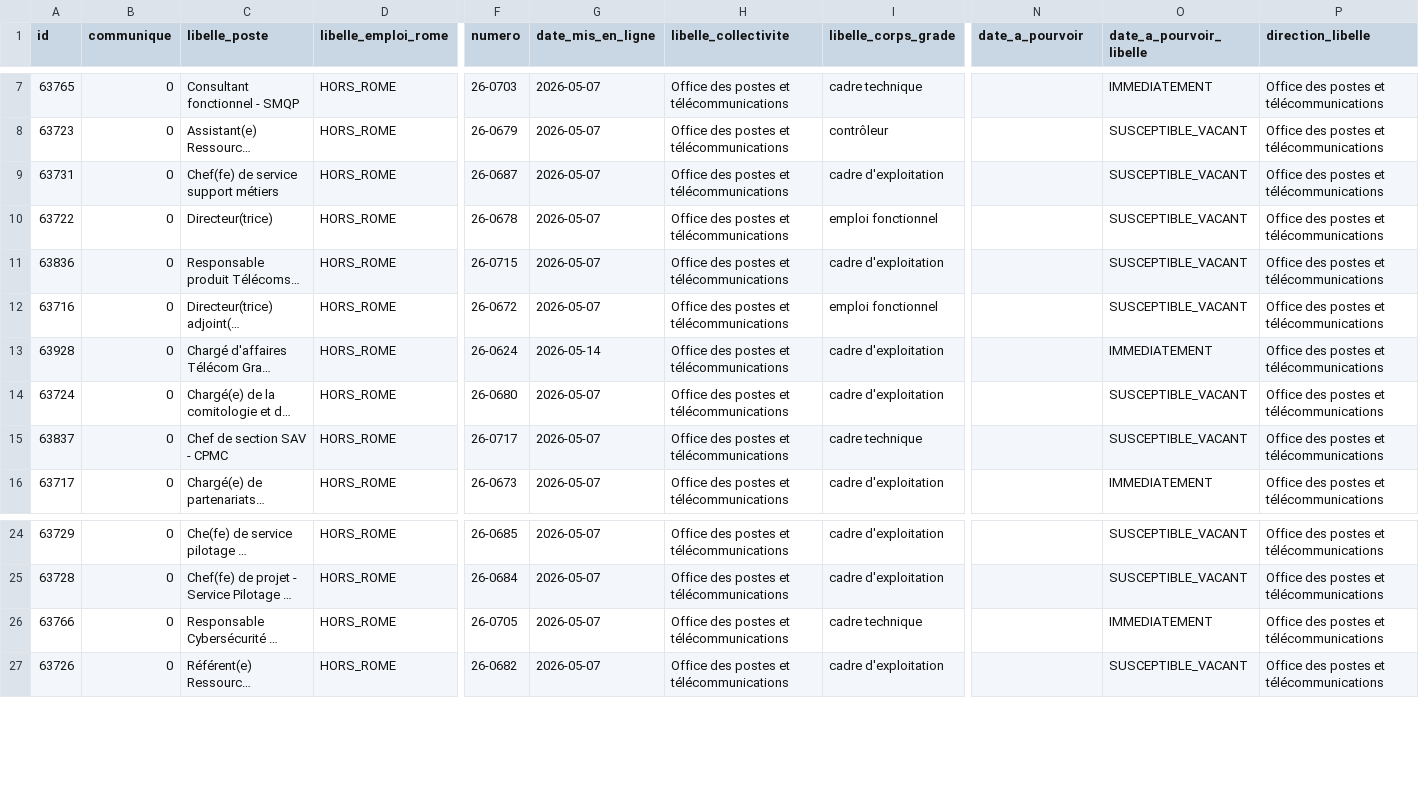
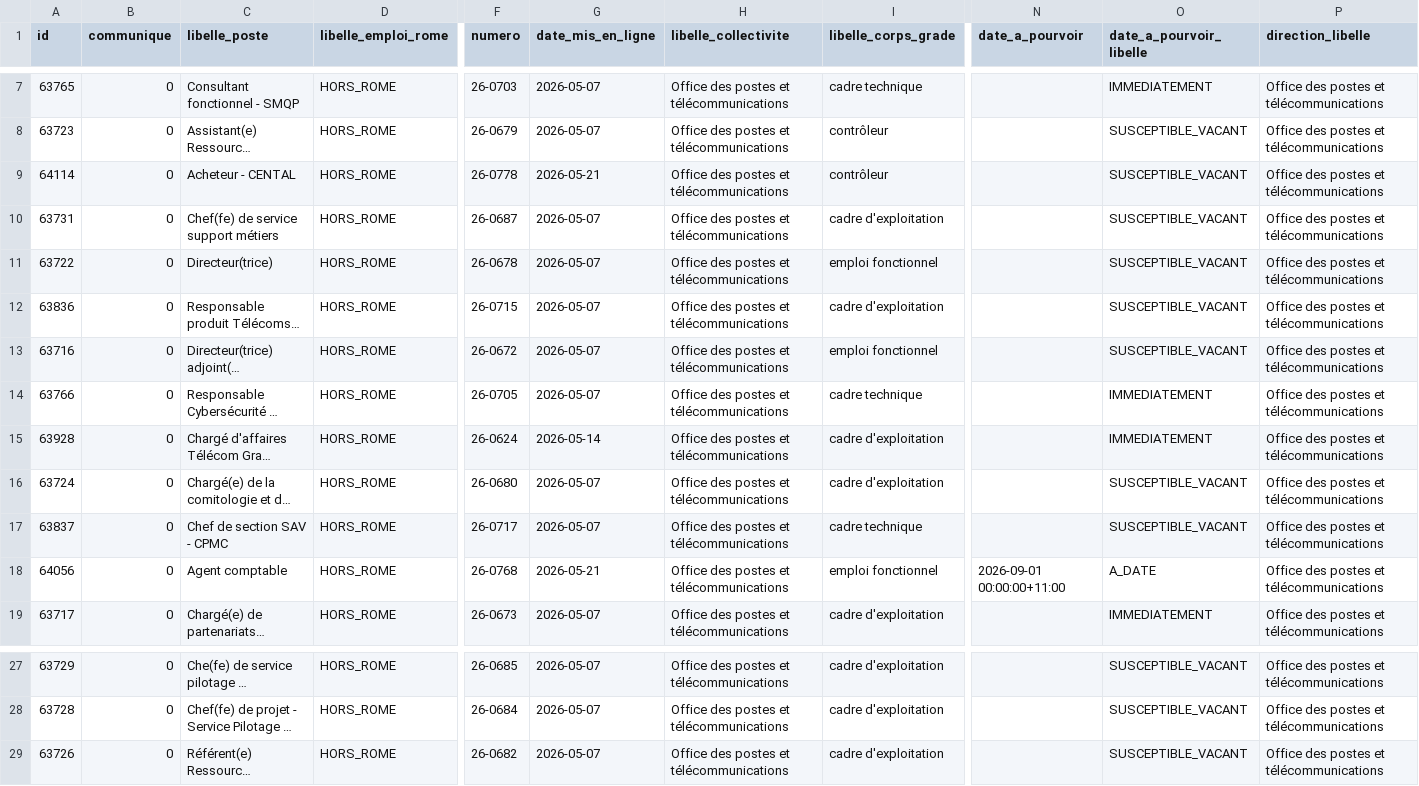
Before and after one commit to opt-nc/avps, a CSV file: exports/avp_opt_enrichi.csv, drawn as a sheet; only a part is shown, gaps mark what is left out; long unchanged cells end in …; rows hold the shown columns only; the diff names each change by its address in the sheet, - before the commit and + after, or states it on an @@ line.

```diff
--- a/exports/avp_opt_enrichi.csv
+++ b/exports/avp_opt_enrichi.csv
+row 9: 64114 | 0 | Acheteur - CENTAL | HORS_ROME | 26-0778 | 2026-05-21 | Office des postes et télécommunications | contrôleur |  | SUSCEPTIBLE_VACANT | Office des postes et télécommunications
@@ row 26 moved to row 14: 63766 @@
+row 18: 64056 | 0 | Agent comptable | HORS_ROME | 26-0768 | 2026-05-21 | Office des postes et télécommunications | emploi fonctionnel | 2026-09-01 00:00:00+11:00 | A_DATE | Office des postes et télécommunications
```
Also changed, not shown: data/avp_opt.csv, 9 other files.
